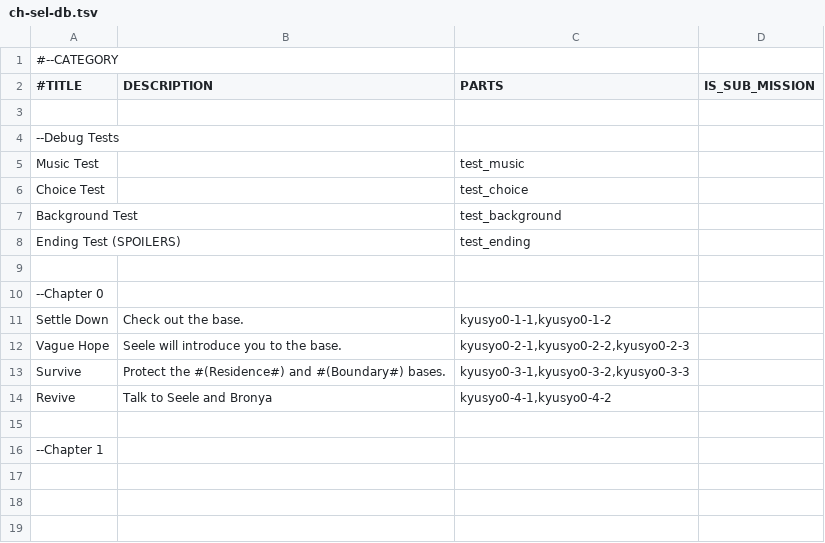
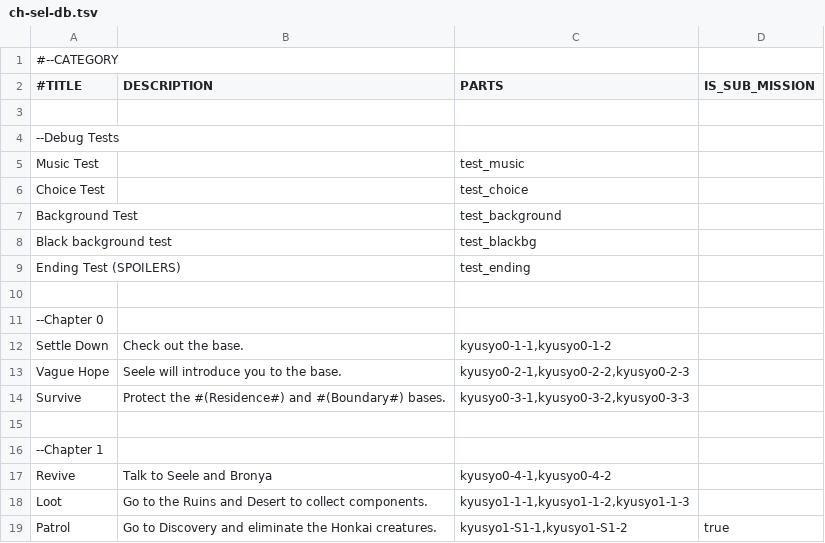
Before and after one commit to 946923759/replicant, a TSV file: ch-sel-db.tsv, drawn as a sheet.

```diff
--- a/ch-sel-db.tsv
+++ b/ch-sel-db.tsv
@@ -7,2 +7,3 @@ Choice Test		test_choice
 Background Test		test_background
+Black background test		test_blackbg
 Ending Test (SPOILERS)		test_ending
@@ -13,4 +14,6 @@ Vague Hope	Seele will introduce you to the base.	kyusyo0-2-1,kyusyo0-2-2,kyusyo0
 Survive	Protect the #(Residence#) and #(Boundary#) bases.	kyusyo0-3-1,kyusyo0-3-2,kyusyo0-3-3
-Revive	Talk to Seele and Bronya	kyusyo0-4-1,kyusyo0-4-2
 
 --Chapter 1
+Revive	Talk to Seele and Bronya	kyusyo0-4-1,kyusyo0-4-2
+Loot	Go to the Ruins and Desert to collect components.	kyusyo1-1-1,kyusyo1-1-2,kyusyo1-1-3
+Patrol	Go to Discovery and eliminate the Honkai creatures.	kyusyo1-S1-1,kyusyo1-S1-2	true
```
Also changed, not shown: 24 other files.
